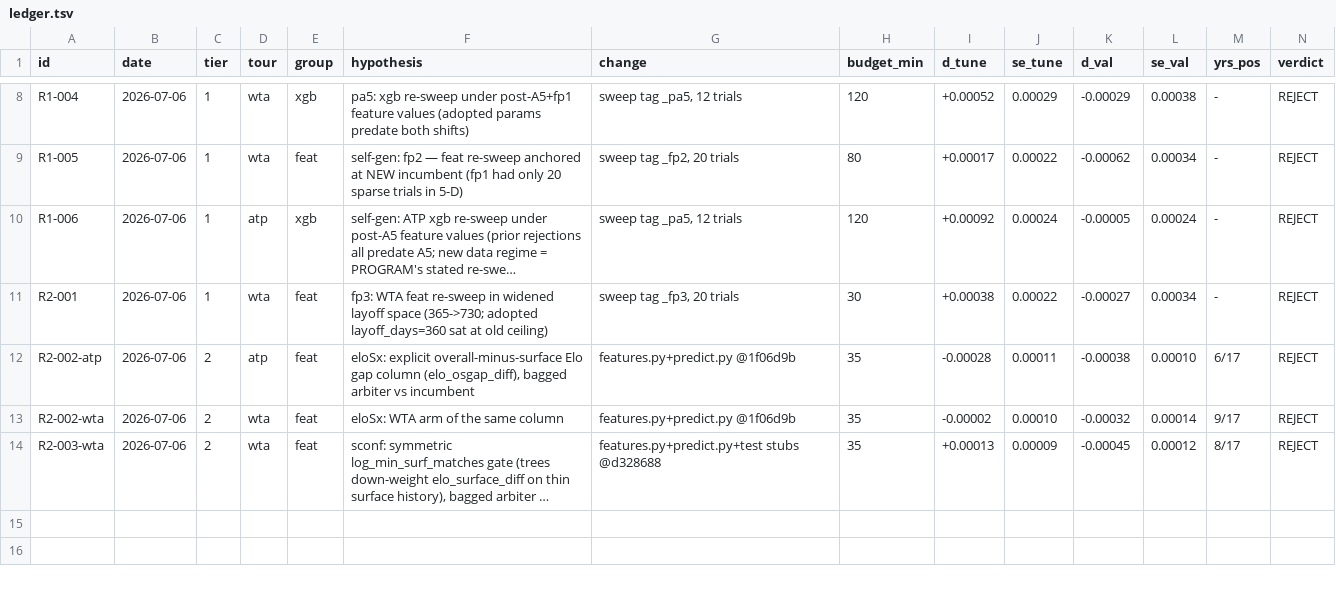
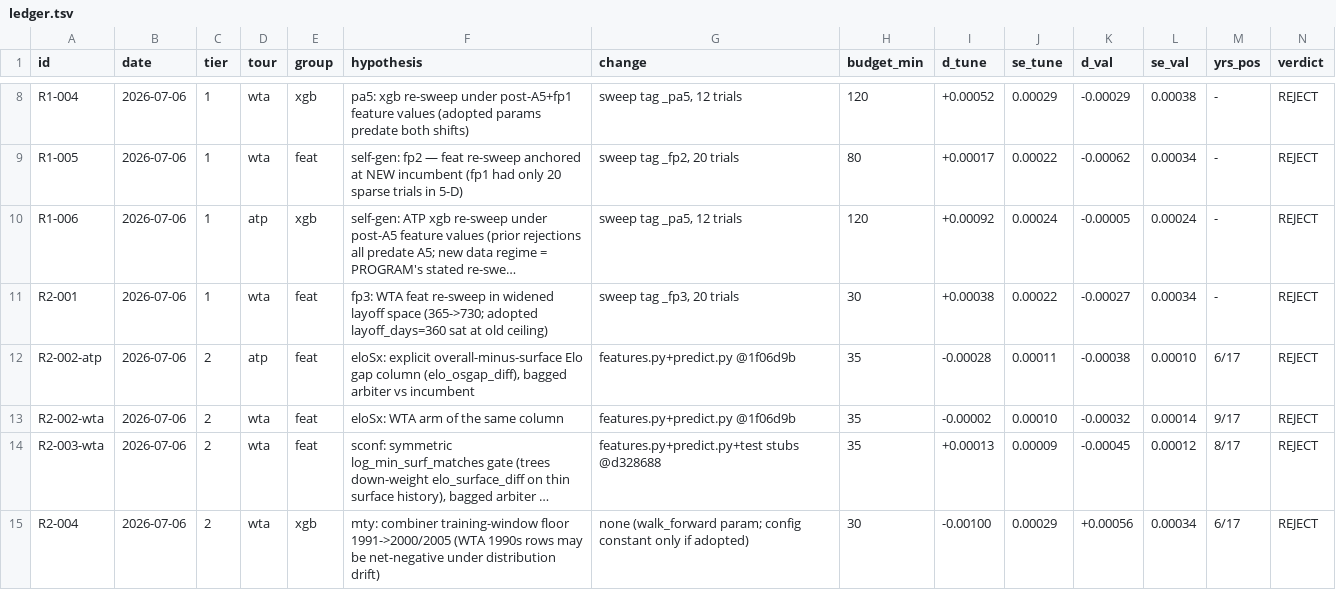
Before and after one commit to ARJUNVARMA2000/tennis-elo, a TSV file: tasks/research/ledger.tsv, drawn as a sheet; only a part is shown, gaps mark what is left out; long unchanged cells end in …; rows hold the shown columns only; the diff names each change by its address in the sheet, - before the commit and + after, or states it on an @@ line.

```diff
--- a/tasks/research/ledger.tsv
+++ b/tasks/research/ledger.tsv
+row 15: R2-004 | 2026-07-06 | 2 | wta | xgb | mty: combiner training-window floor 1991->2000/2005 (WTA 1990s rows may be net-negative under distribution drift) | none (walk_forward param; config constant only if adopted) | 30 | -0.00100 | 0.00029 | +0.00056 | 0.00034 | 6/17 | REJECT
```
Also changed, not shown: 2 other files.
